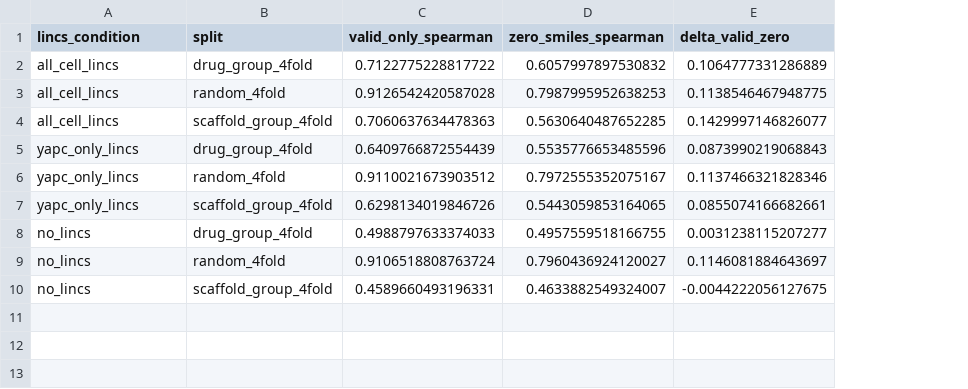
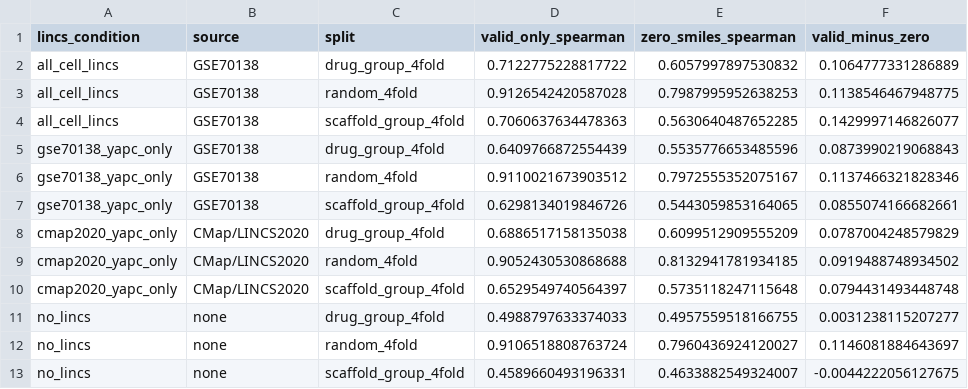
Before and after one commit to eseoean/new_pipeline, a CSV file: outputs/reports/260423_PAAD_V2_lincs_filter_comparison/policy_by_lincs_condition.csv, drawn as a sheet; addresses are those after the commit; the diff names each change by its address in the sheet, - before the commit and + after, or states it on an @@ line.

```diff
--- a/outputs/reports/260423_PAAD_V2_lincs_filter_comparison/policy_by_lincs_condition.csv
+++ b/outputs/reports/260423_PAAD_V2_lincs_filter_comparison/policy_by_lincs_condition.csv
+column B (source), rows 2-7: all GSE70138; rows 11-13: all none
-F1: delta_valid_zero
+F1: valid_minus_zero
-A5:A7 (lincs_condition): yapc_only_lincs
+A5:A7 (lincs_condition): gse70138_yapc_only
+row 8: cmap2020_yapc_only | CMap/LINCS2020 | drug_group_4fold | 0.6886517158135038 | 0.6099512909555209 | 0.0787004248579829
+row 9: cmap2020_yapc_only | CMap/LINCS2020 | random_4fold | 0.9052430530868688 | 0.8132941781934185 | 0.0919488748934502
+row 10: cmap2020_yapc_only | CMap/LINCS2020 | scaffold_group_4fold | 0.6529549740564397 | 0.5735118247115648 | 0.0794431493448748
```
Also changed, not shown: outputs/reports/260423_PAAD_V2_lincs_filter_comparison/best_by_lincs_condition.csv, 13 other files.
